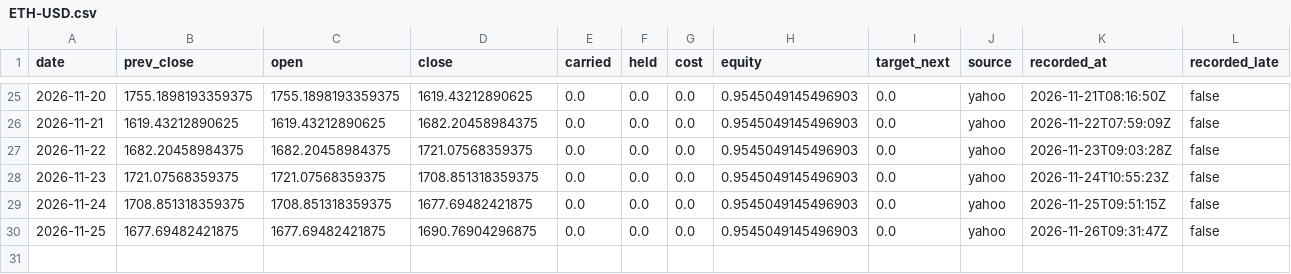
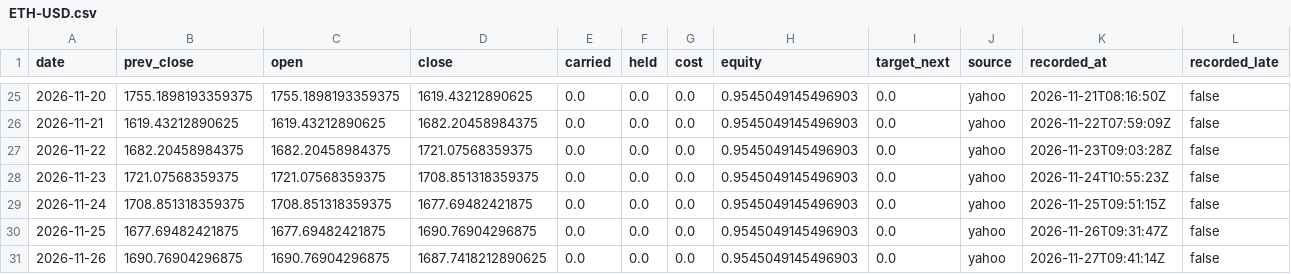
Before and after one commit to Lego514/quantlab, a CSV file: forward/ledgers/trend_crypto/ETH-USD.csv, drawn as a sheet; only a part is shown, gaps mark what is left out.

```diff
--- a/forward/ledgers/trend_crypto/ETH-USD.csv
+++ b/forward/ledgers/trend_crypto/ETH-USD.csv
@@ -30 +30,2 @@ date,prev_close,open,close,carried,held,cost,equity,target_next,source,recorded_
 2026-11-25,1677.69482421875,1677.69482421875,1690.76904296875,0.0,0.0,0.0,0.9545049145496903,0.0,yahoo,2026-11-26T09:31:47Z,false
+2026-11-26,1690.76904296875,1690.76904296875,1687.7418212890625,0.0,0.0,0.0,0.9545049145496903,0.0,yahoo,2026-11-27T09:41:14Z,false
```
Also changed, not shown: forward/ledgers/portfolio_2026/BTC-USD.csv, forward/ledgers/trend_crypto/BTC-USD.csv, 5 other files.
